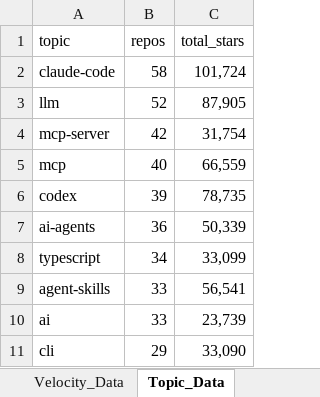
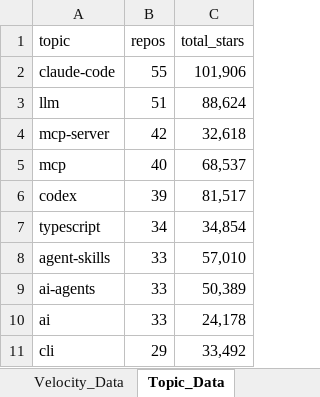
Before and after one commit to DishantBhere/GitHub-ETL-Engine-V2, an Excel workbook: GitHub_Trending_Dashboard.xlsx, sheet Topic_Data, drawn as a sheet; values as stored, in another font and other column widths than the file's, no borders; table styles not drawn; removed rows and columns are numbered as before the commit, all else as after; the diff names each change by its address in the sheet, - before the commit and + after, or states it on an @@ line.

```diff
--- a/GitHub_Trending_Dashboard.xlsx (sheet Topic_Data)
+++ b/GitHub_Trending_Dashboard.xlsx (sheet Topic_Data)
-B2 (repos): 58
+B2 (repos): 55
-C2 (total_stars): 101,724
+C2 (total_stars): 101,906
-B3 (repos): 52
+B3 (repos): 51
-C3 (total_stars): 87,905
+C3 (total_stars): 88,624
-C4 (total_stars): 31,754
+C4 (total_stars): 32,618
-C5 (total_stars): 66,559
+C5 (total_stars): 68,537
-C6 (total_stars): 78,735
+C6 (total_stars): 81,517
-row 7: ai-agents | 36 | 50,339
-C7 (total_stars): 33,099
+C7 (total_stars): 34,854
-C8 (total_stars): 56,541
+C8 (total_stars): 57,010
+row 9: ai-agents | 33 | 50,389
-C10 (total_stars): 23,739
+C10 (total_stars): 24,178
-C11 (total_stars): 33,090
+C11 (total_stars): 33,492
```
Also changed, not shown: sheet Repo_Data, sheet Language_Data, sheet Velocity_Data, sheet Category_Data, sheet Activity_Data, sheet Config, 7 other files.
